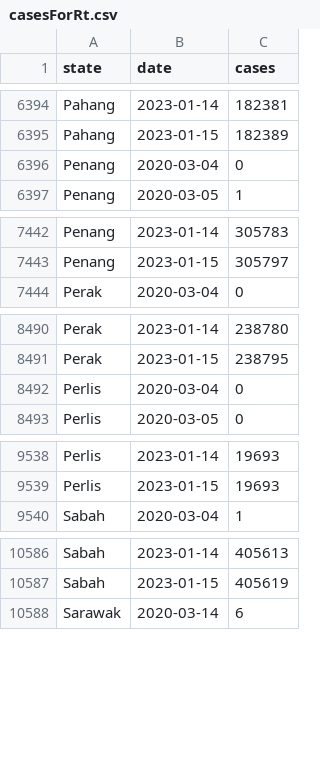
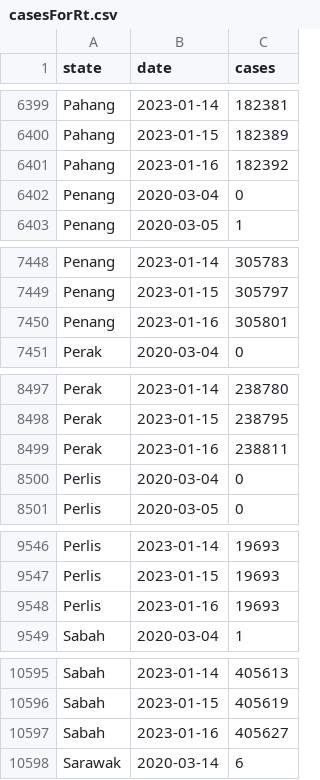
Before and after one commit to drxyzw/WuhanCoronavirus-Malaysia, a CSV file: Rt/data/casesForRt.csv, drawn as a sheet; only a part is shown, gaps mark what is left out; the diff covers the shown part only; the diff names each change by its address in the sheet, - before the commit and + after, or states it on an @@ line.

```diff
--- a/Rt/data/casesForRt.csv
+++ b/Rt/data/casesForRt.csv
+row 6401: Pahang | 2023-01-16 | 182392
+row 7450: Penang | 2023-01-16 | 305801
+row 8499: Perak | 2023-01-16 | 238811
+row 9548: Perlis | 2023-01-16 | 19693
+row 10597: Sabah | 2023-01-16 | 405627
```
Also changed, not shown: 12 added rows elsewhere in this file, Rt/data/Kedah.csv, Rt/data/Malacca.csv, 15 other files.
